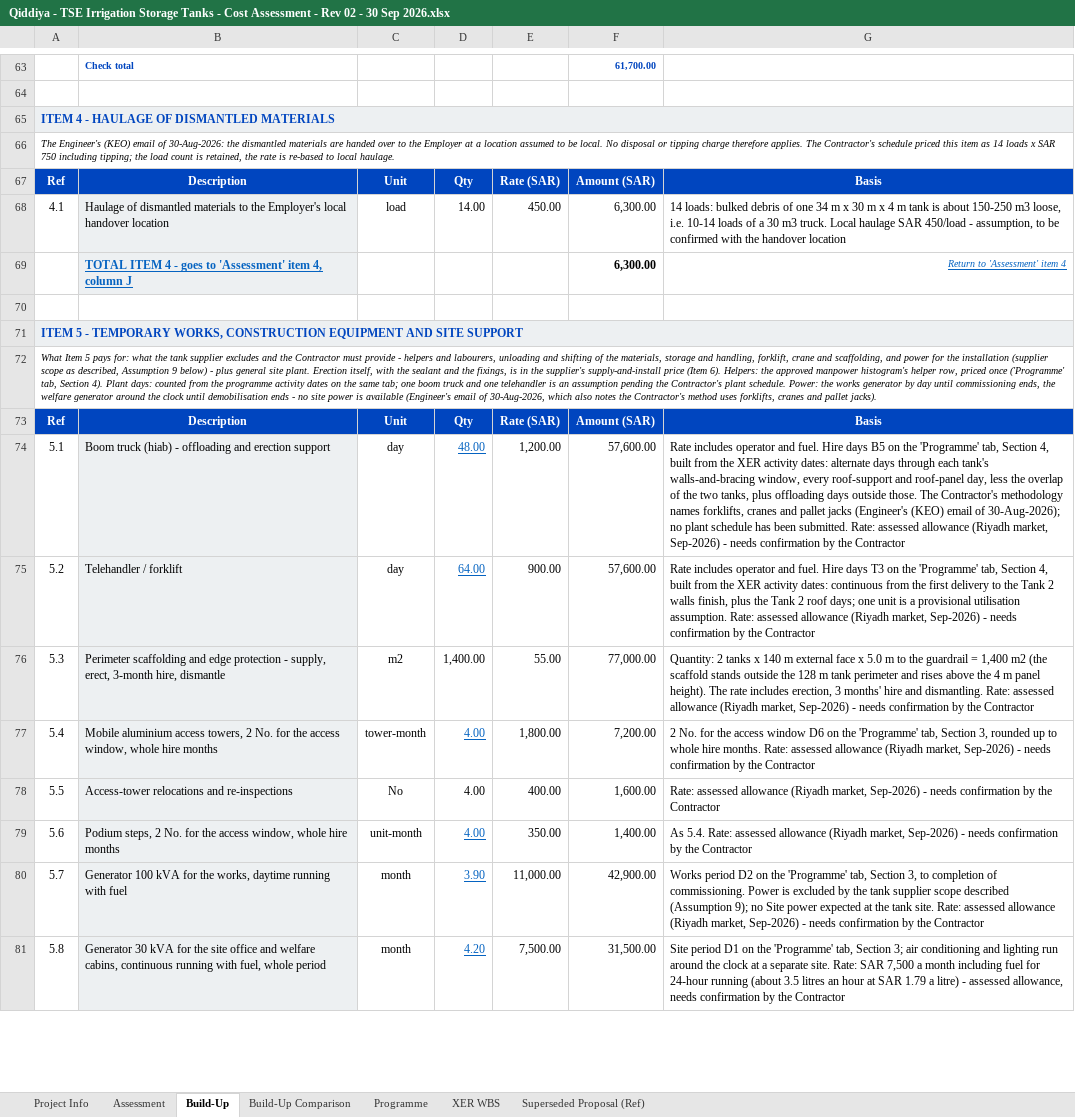
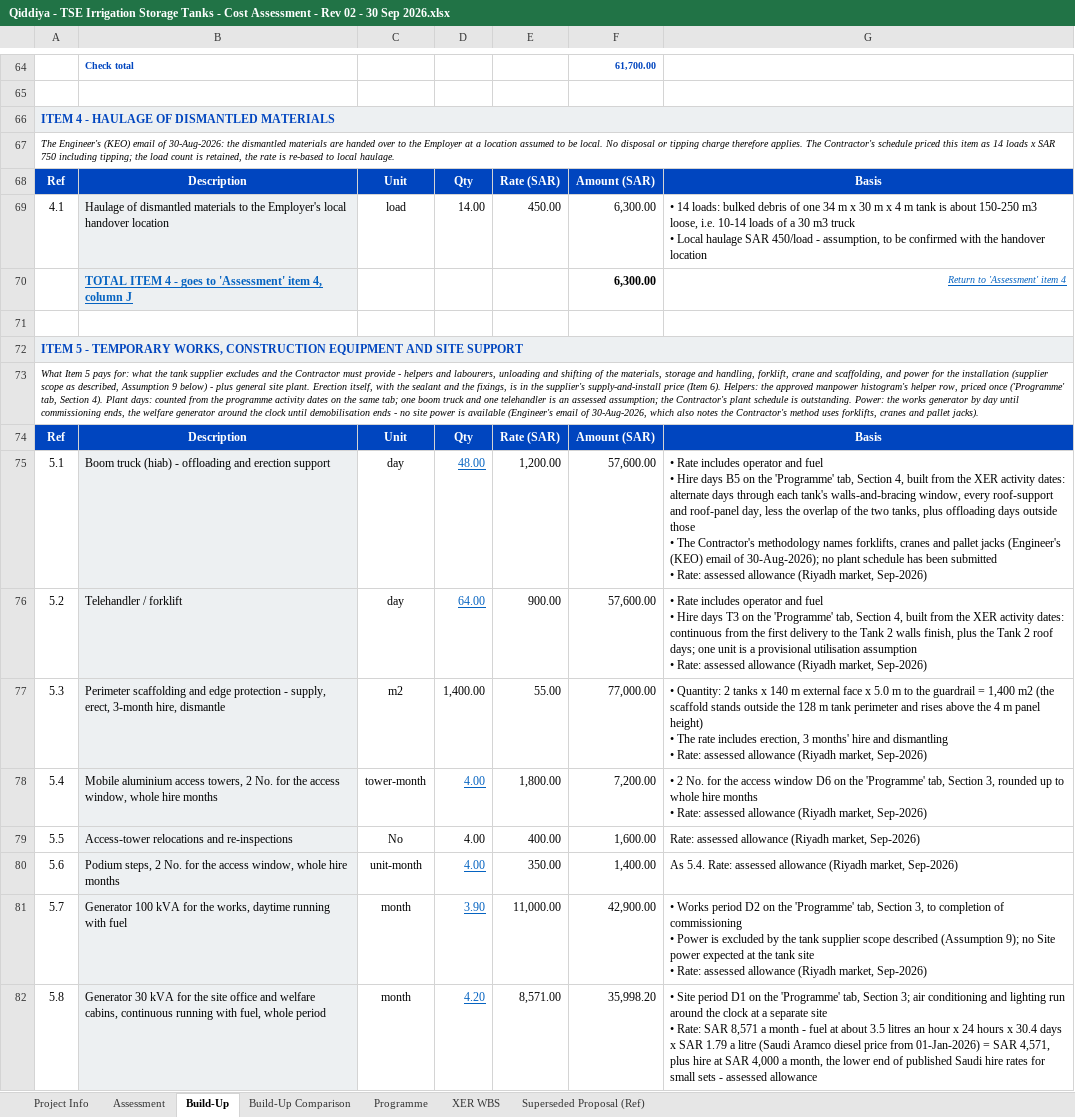
Before and after one commit to Alaa-els/Python, an Excel workbook: deliverables/RFP-027/Qiddiya - TSE Irrigation Storage Tanks - Cost Assessment - Rev 02 - 30 Sep 2026.xlsx, sheet Build-Up, drawn as a sheet; only a part is shown, gaps mark what is left out; values as stored, in another font and other column widths than the file's, no borders; addresses are those after the commit; ↵ is a line break in a cell; the diff covers the shown part only; the diff names each change by its address in the sheet, - before the commit and + after, or states it on an @@ line.

```diff
--- a/deliverables/RFP-027/Qiddiya - TSE Irrigation Storage Tanks - Cost Assessment - Rev 02 - 30 Sep 2026.xlsx (sheet Build-Up)
+++ b/deliverables/RFP-027/Qiddiya - TSE Irrigation Storage Tanks - Cost Assessment - Rev 02 - 30 Sep 2026.xlsx (sheet Build-Up)
-G69: 14 loads: bulked debris of one 34 m x 30 m x 4 m tank is about 150-250 m3 loose, i.e. 10-14 loads of a 30 m3 truck. Local haulage…
+G69: • 14 loads: bulked debris of one 34 m x 30 m x 4 m tank is about 150-250 m3 loose, i.e. 10-14 loads of a 30 m3 truck ↵ • Local haulage…
-A73: …is an assumption pending the Contractor's plant schedule. Power: the…
+A73: …is an assessed assumption; the Contractor's plant schedule is outstanding. Power: the…
-G75: Rate includes operator and fuel. Hire days B5 on the 'Programme' tab, Section 4, built from the XER activity dates: alternate days through each tank's walls-and-bracing window, every roof-support and roof-panel day, less the overlap of the two tanks, plus offloading days outside those. The Contractor's methodology names forklifts, cranes and pallet jacks (Engineer's (KEO) email of 30-Aug-2026); no plant schedule has been submitted. Rate: assessed allowance (Riyadh market, Sep-2026) - needs confirmation by the Contractor
+G75: • Rate includes operator and fuel ↵ • Hire days B5 on the 'Programme' tab, Section 4, built from the XER activity dates: alternate days through each tank's walls-and-bracing window, every roof-support and roof-panel day, less the overlap of the two tanks, plus offloading days outside those ↵ • The Contractor's methodology names forklifts, cranes and pallet jacks (Engineer's (KEO) email of 30-Aug-2026); no plant schedule has been submitted ↵ • Rate: assessed allowance (Riyadh market, Sep-2026)
-G76: Rate includes operator and fuel. Hire days T3 on the 'Programme' tab, Section 4, built from the XER activity dates: continuous from the first delivery to the Tank 2 walls finish, plus the Tank 2 roof days; one unit is a provisional utilisation assumption. Rate: assessed allowance (Riyadh market, Sep-2026) - needs confirmation by the Contractor
+G76: • Rate includes operator and fuel ↵ • Hire days T3 on the 'Programme' tab, Section 4, built from the XER activity dates: continuous from the first delivery to the Tank 2 walls finish, plus the Tank 2 roof days; one unit is a provisional utilisation assumption ↵ • Rate: assessed allowance (Riyadh market, Sep-2026)
-G77: Quantity: 2 tanks x 140 m external face x 5.0 m to the guardrail = 1,400 m2 (the scaffold stands outside the 128 m tank perimeter and rises above the 4 m panel height). The rate includes erection, 3 months' hire and dismantling. Rate: assessed allowance (Riyadh market, Sep-2026) - needs confirmation by the Contractor
+G77: • Quantity: 2 tanks x 140 m external face x 5.0 m to the guardrail = 1,400 m2 (the scaffold stands outside the 128 m tank perimeter and rises above the 4 m panel height) ↵ • The rate includes erection, 3 months' hire and dismantling ↵ • Rate: assessed allowance (Riyadh market, Sep-2026)
-G78: 2 No. for the access window D6 on the 'Programme' tab, Section 3, rounded up to whole hire months. Rate: assessed allowance (Riyadh market, Sep-2026) - needs confirmation by the Contractor
+G78: • 2 No. for the access window D6 on the 'Programme' tab, Section 3, rounded up to whole hire months ↵ • Rate: assessed allowance (Riyadh market, Sep-2026)
-G79: …market, Sep-2026) - needs confirmation by the Contractor
+G79: …market, Sep-2026)
-G80: …market, Sep-2026) - needs confirmation by the Contractor
+G80: …market, Sep-2026)
-G81: Works period D2 on the 'Programme' tab, Section 3, to completion of commissioning. Power is excluded by the tank supplier scope described (Assumption 9); no Site power expected at the tank site. Rate: assessed allowance (Riyadh market, Sep-2026) - needs confirmation by the Contractor
+G81: • Works period D2 on the 'Programme' tab, Section 3, to completion of commissioning ↵ • Power is excluded by the tank supplier scope described (Assumption 9); no Site power expected at the tank site ↵ • Rate: assessed allowance (Riyadh market, Sep-2026)
-E82: 7,500.00
+E82: 8,571.00
-F82: 31,500.00
+F82: 35,998.20
-G82: Site period D1 on the 'Programme' tab, Section 3; air conditioning and lighting run around the clock at a separate site. Rate: SAR 7,500 a month including fuel for 24-hour running (about 3.5 litres an hour at SAR 1.79 a litre) - assessed allowance, needs confirmation by the Contractor
+G82: • Site period D1 on the 'Programme' tab, Section 3; air conditioning and lighting run around the clock at a separate site ↵ • Rate: SAR 8,571 a month - fuel at about 3.5 litres an hour x 24 hours x 30.4 days x SAR 1.79 a litre (Saudi Aramco diesel price from 01-Jan-2026) = SAR 4,571, plus hire at SAR 4,000 a month, the lower end of published Saudi hire rates for small sets - assessed allowance
```
Also changed, not shown: 1 added row, 115 edited cells and cell formats elsewhere in this sheet, sheet Programme, sheet Assessment, sheet Build-Up Comparison, formulas that keep their value, charts or pictures, 5 other files.
